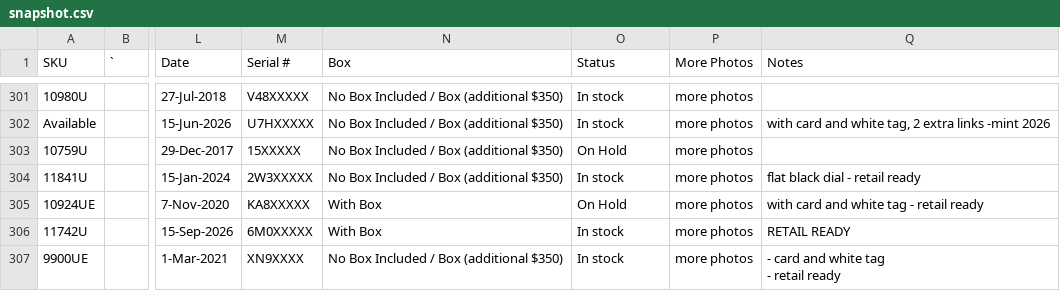
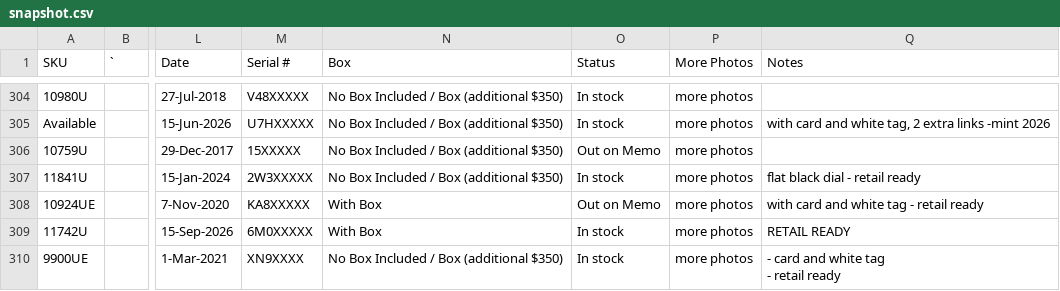
Before and after one commit to CHRISEVO24/benny-rich-tracker, a CSV file: snapshot.csv, drawn as a sheet; only a part is shown, gaps mark what is left out; addresses are those after the commit; the diff covers the shown part only; the diff names each change by its address in the sheet, - before the commit and + after, or states it on an @@ line.

Commit message:
Snapshot 2026-11-20 03:00 PM ET [skip ci]

```diff
--- a/snapshot.csv
+++ b/snapshot.csv
-O306 (Status): On Hold
+O306 (Status): Out on Memo
-O308 (Status): On Hold
+O308 (Status): Out on Memo
```
Also changed, not shown: 3 added rows and 11 edited cells elsewhere in this file, 1 other file.
